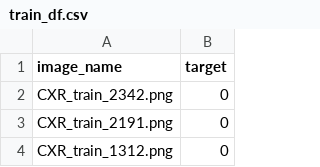
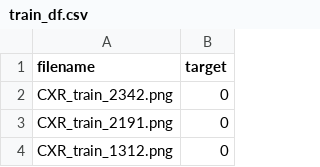
Before and after one commit to MiHarsh/Public_stuffs, a CSV file: train_df.csv, drawn as a sheet; only a part is shown.

Commit message:
Update train_df.csv

```diff
--- a/train_df.csv
+++ b/train_df.csv
@@ -1,2 +1,2 @@
-image_name,target
+filename,target
 CXR_train_2342.png,0
```
